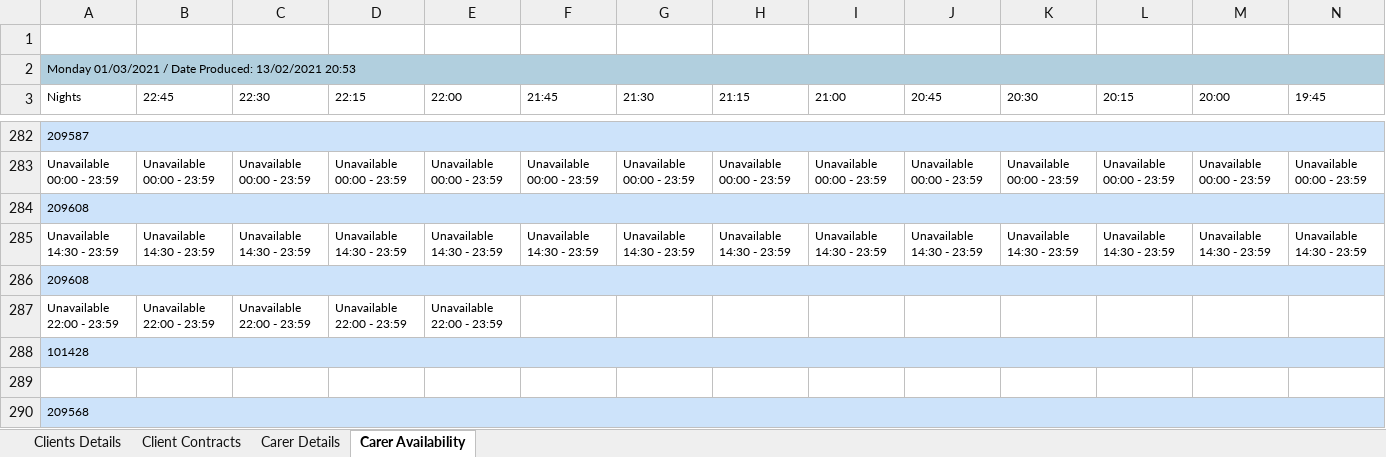
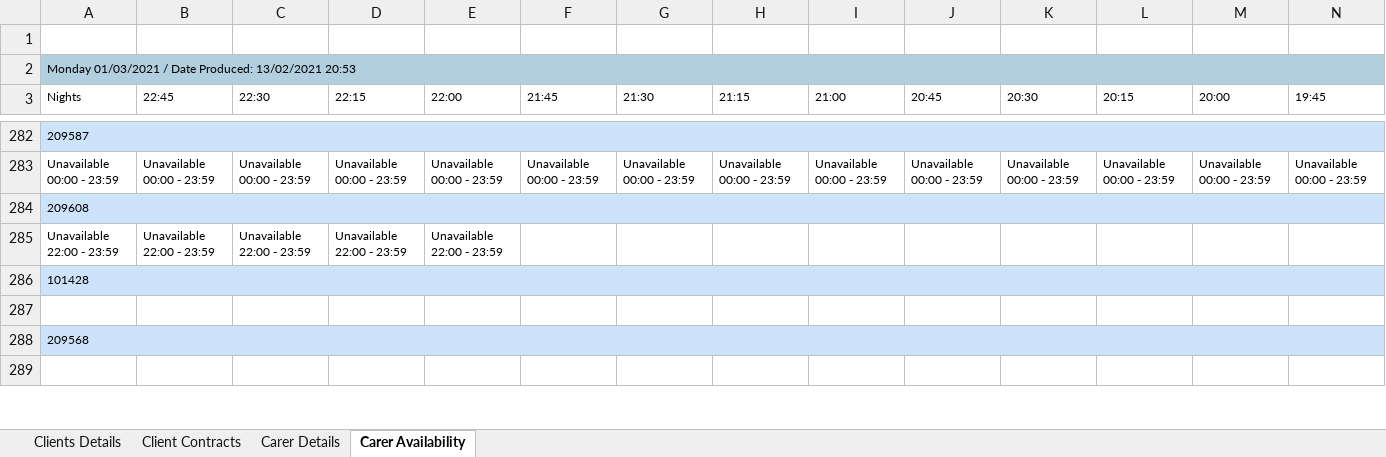
Before and after one commit to asyllh/SOCIALCARE, an Excel workbook: code/screpo/data/abicare/clientcarerdetails.xlsx, sheet Carer Availability, drawn as a sheet; only a part is shown, gaps mark what is left out; the shorter side is filled out with more unchanged rows; values as stored, in another font and other column widths than the file's, no borders; removed rows and columns are numbered as before the commit, all else as after; rows hold the shown columns only; the diff names each change by its address in the sheet, - before the commit and + after, or states it on an @@ line.

```diff
--- a/code/screpo/data/abicare/clientcarerdetails.xlsx (sheet Carer Availability)
+++ b/code/screpo/data/abicare/clientcarerdetails.xlsx (sheet Carer Availability)
-row 285: Unavailable 14:30 - 23:59 | Unavailable 14:30 - 23:59 | Unavailable 14:30 - 23:59 | Unavailable 14:30 - 23:59 | Unavailable 14:30 - 23:59 | Unavailable 14:30 - 23:59 | Unavailable 14:30 - 23:59 | Unavailable 14:30 - 23:59 | Unavailable 14:30 - 23:59 | Unavailable 14:30 - 23:59 | Unavailable 14:30 - 23:59 | Unavailable 14:30 - 23:59 | Unavailable 14:30 - 23:59 | Unavailable 14:30 - 23:59
-row 286: 209608
-row 287: Unavailable 22:00 - 23:59 | Unavailable 22:00 - 23:59 | Unavailable 22:00 - 23:59 | Unavailable 22:00 - 23:59 | Unavailable 22:00 - 23:59
+row 285: Unavailable 22:00 - 23:59 | Unavailable 22:00 - 23:59 | Unavailable 22:00 - 23:59 | Unavailable 22:00 - 23:59 | Unavailable 22:00 - 23:59
```
Also changed, not shown: sheet Carer Details, hidden cells, 1 other file.
